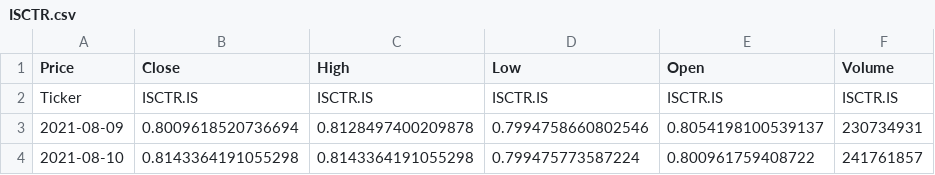
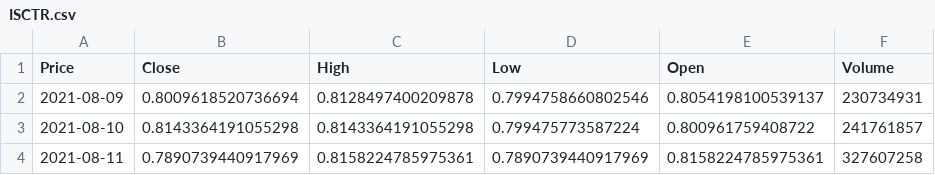
Before and after one commit to megecr/bist-pairs-trading, a CSV file: data/ISCTR.csv, drawn as a sheet; only a part is shown; the shorter side is filled out with more unchanged rows; the diff names each change by its address in the sheet, - before the commit and + after, or states it on an @@ line.

```diff
--- a/data/ISCTR.csv
+++ b/data/ISCTR.csv
-row 2: Ticker | ISCTR.IS | ISCTR.IS | ISCTR.IS | ISCTR.IS | ISCTR.IS
```
Also changed, not shown: data/AKBNK.csv, data/BIMAS.csv, 8 other files.
